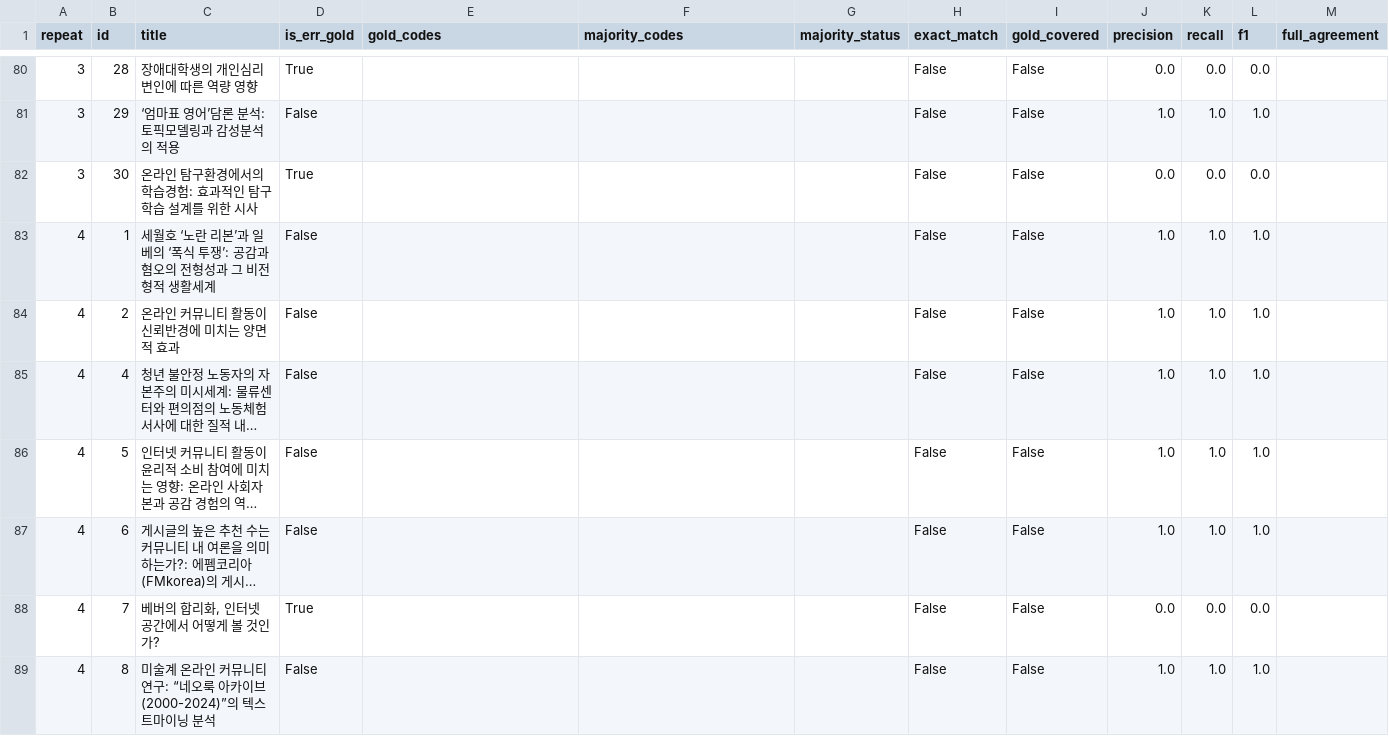
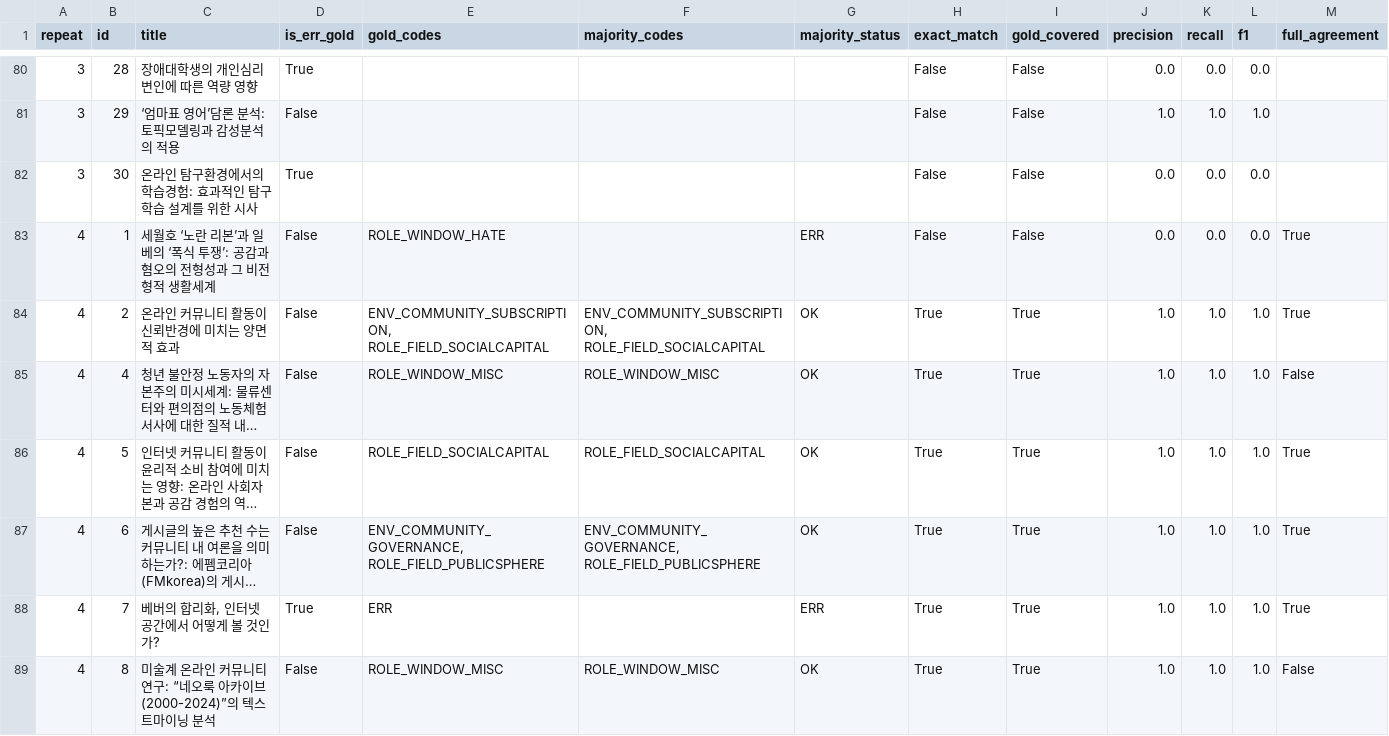
Before and after one commit to myokyunghan/online_community_classification, a CSV file: golden_new/repeat_eval_raw.csv, drawn as a sheet; only a part is shown, gaps mark what is left out; long unchanged cells end in …; the diff covers the shown part only; the diff names each change by its address in the sheet, - before the commit and + after, or states it on an @@ line.

Commit message:
20260918

```diff
--- a/golden_new/repeat_eval_raw.csv
+++ b/golden_new/repeat_eval_raw.csv
-E83 (gold_codes): (empty)
+E83 (gold_codes): ROLE_WINDOW_HATE
-G83 (majority_status): (empty)
+G83 (majority_status): ERR
-J83 (precision): 1.0
+J83 (precision): 0.0
-K83 (recall): 1.0
+K83 (recall): 0.0
-L83 (f1): 1.0
+L83 (f1): 0.0
-M83:M84 (full_agreement): (empty)
+M83:M84 (full_agreement): True
-E84 (gold_codes): (empty)
+E84 (gold_codes): ENV_COMMUNITY_SUBSCRIPTION, ROLE_FIELD_SOCIALCAPITAL
-F84 (majority_codes): (empty)
+F84 (majority_codes): ENV_COMMUNITY_SUBSCRIPTION, ROLE_FIELD_SOCIALCAPITAL
-G84:G87 (majority_status): (empty)
+G84:G87 (majority_status): OK
-H84:H89 (exact_match): False
+H84:H89 (exact_match): True
-I84:I89 (gold_covered): False
+I84:I89 (gold_covered): True
-E85 (gold_codes): (empty)
+E85 (gold_codes): ROLE_WINDOW_MISC
-F85 (majority_codes): (empty)
+F85 (majority_codes): ROLE_WINDOW_MISC
-M85 (full_agreement): (empty)
+M85 (full_agreement): False
-E86 (gold_codes): (empty)
+E86 (gold_codes): ROLE_FIELD_SOCIALCAPITAL
-F86 (majority_codes): (empty)
+F86 (majority_codes): ROLE_FIELD_SOCIALCAPITAL
-M86:M88 (full_agreement): (empty)
+M86:M88 (full_agreement): True
-E87 (gold_codes): (empty)
+E87 (gold_codes): ENV_COMMUNITY_GOVERNANCE, ROLE_FIELD_PUBLICSPHERE
-F87 (majority_codes): (empty)
+F87 (majority_codes): ENV_COMMUNITY_GOVERNANCE, ROLE_FIELD_PUBLICSPHERE
-E88 (gold_codes): (empty)
+E88 (gold_codes): ERR
-G88 (majority_status): (empty)
+G88 (majority_status): ERR
-J88 (precision): 0.0
+J88 (precision): 1.0
-K88 (recall): 0.0
+K88 (recall): 1.0
-L88 (f1): 0.0
+L88 (f1): 1.0
-E89 (gold_codes): (empty)
+E89 (gold_codes): ROLE_WINDOW_MISC
-F89 (majority_codes): (empty)
+F89 (majority_codes): ROLE_WINDOW_MISC
-G89 (majority_status): (empty)
+G89 (majority_status): OK
-M89 (full_agreement): (empty)
+M89 (full_agreement): False
```
Also changed, not shown: 7 removed rows and 14 edited cells elsewhere in this file.
